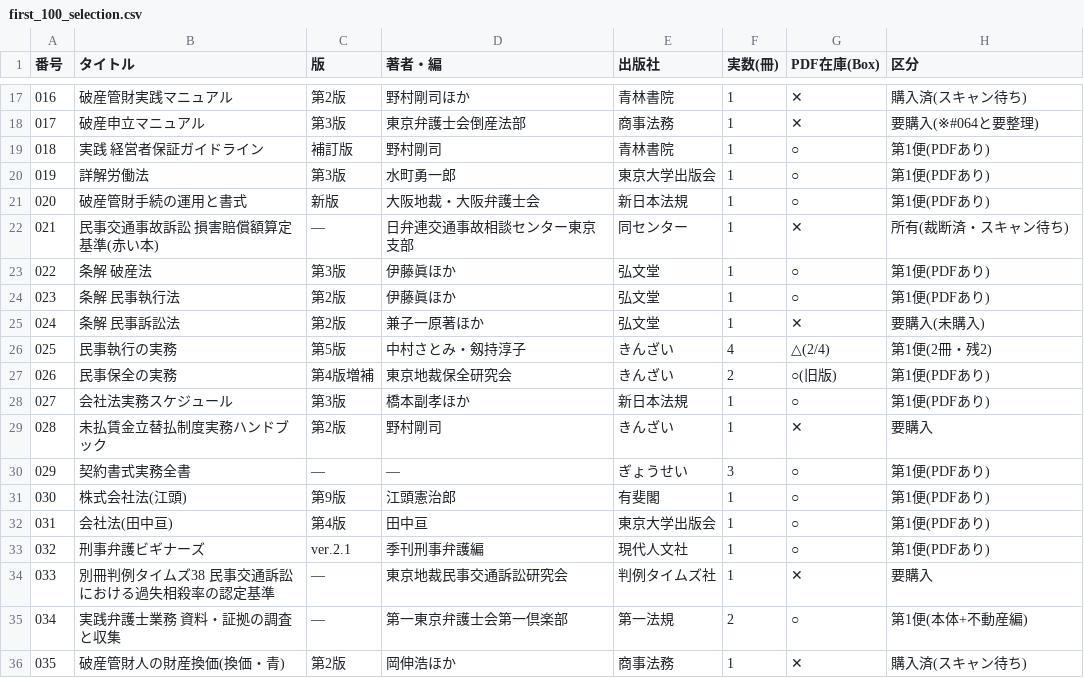
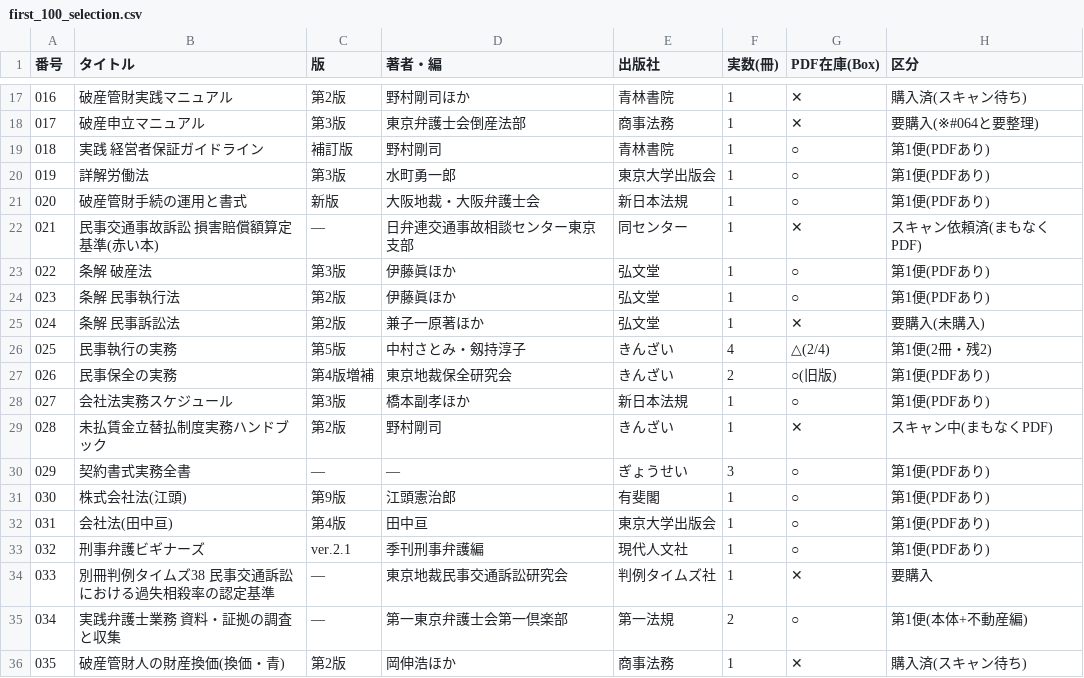
Before and after one commit to asai-dot/Project-codex, a CSV file: books/first_100_selection.csv, drawn as a sheet; only a part is shown, gaps mark what is left out.

```diff
--- a/books/first_100_selection.csv
+++ b/books/first_100_selection.csv
@@ -21,3 +21,3 @@
 020,破産管財手続の運用と書式,新版,大阪地裁・大阪弁護士会,新日本法規,1,○,第1便(PDFあり)
-021,民事交通事故訴訟 損害賠償額算定基準(赤い本),—,日弁連交通事故相談センター東京支部,同センター,1,✕,所有(裁断済・スキャン待ち)
+021,民事交通事故訴訟 損害賠償額算定基準(赤い本),—,日弁連交通事故相談センター東京支部,同センター,1,✕,スキャン依頼済(まもなくPDF)
 022,条解 破産法,第3版,伊藤眞ほか,弘文堂,1,○,第1便(PDFあり)
@@ -28,3 +28,3 @@
 027,会社法実務スケジュール,第3版,橋本副孝ほか,新日本法規,1,○,第1便(PDFあり)
-028,未払賃金立替払制度実務ハンドブック,第2版,野村剛司,きんざい,1,✕,要購入
+028,未払賃金立替払制度実務ハンドブック,第2版,野村剛司,きんざい,1,✕,スキャン中(まもなくPDF)
 029,契約書式実務全書,—,—,ぎょうせい,3,○,第1便(PDFあり)
```
Also changed, not shown: 1 other file.
